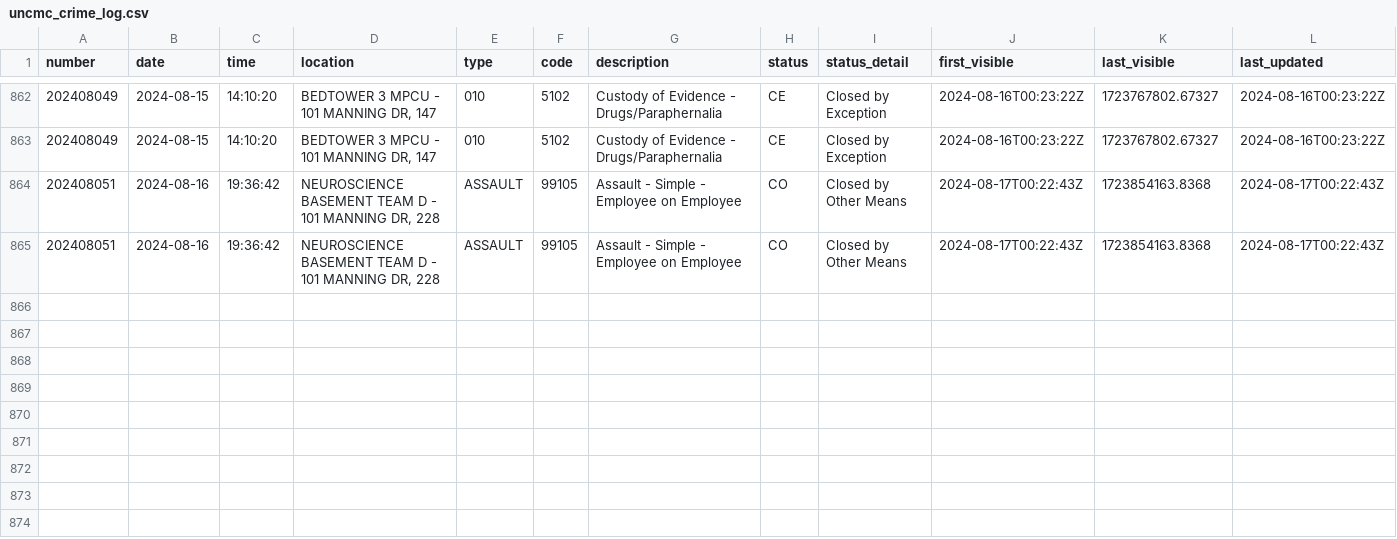
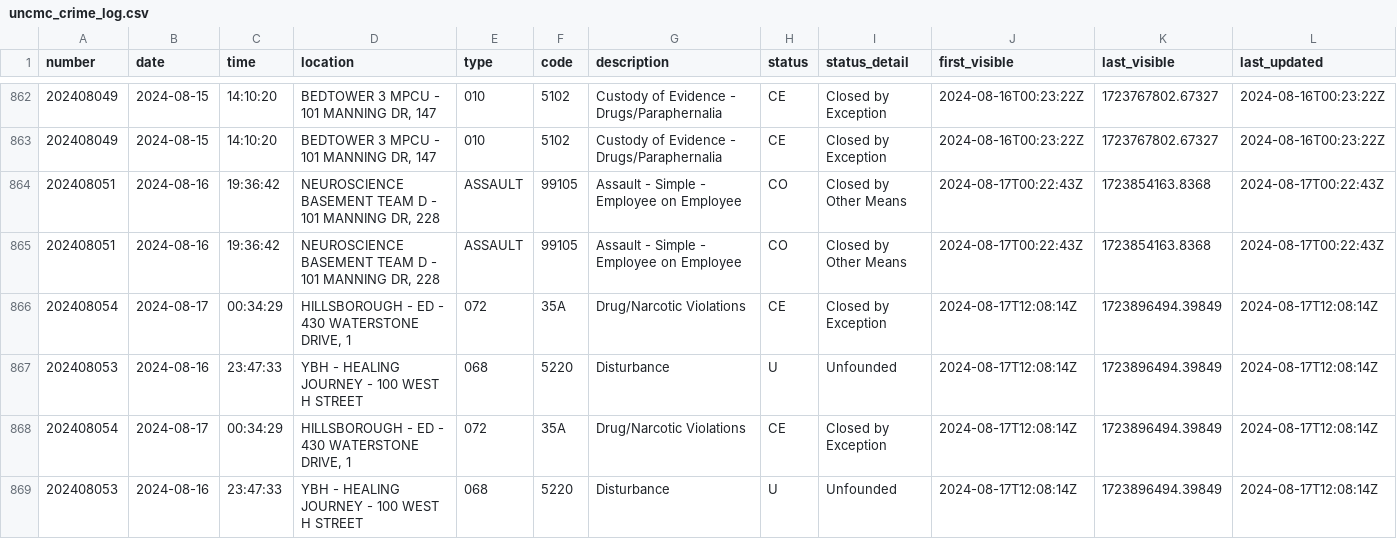
Before and after one commit to mcclatchy-southeast/uhw, a CSV file: data/uncmc_crime_log.csv, drawn as a sheet; only a part is shown, gaps mark what is left out; rows hold the shown columns only; the diff names each change by its address in the sheet, - before the commit and + after, or states it on an @@ line.

Commit message:
New entries in crime log - data updated.

```diff
--- a/data/uncmc_crime_log.csv
+++ b/data/uncmc_crime_log.csv
+row 866: 202408054 | 2024-08-17 | 00:34:29 | HILLSBOROUGH - ED - 430 WATERSTONE DRIVE, 1 | 072 | 35A | Drug/Narcotic Violations | CE | Closed by Exception | 2024-08-17T12:08:14Z | 1723896494.39849 | 2024-08-17T12:08:14Z
+row 867: 202408053 | 2024-08-16 | 23:47:33 | YBH - HEALING JOURNEY - 100 WEST H STREET | 068 | 5220 | Disturbance | U | Unfounded | 2024-08-17T12:08:14Z | 1723896494.39849 | 2024-08-17T12:08:14Z
+row 868: 202408054 | 2024-08-17 | 00:34:29 | HILLSBOROUGH - ED - 430 WATERSTONE DRIVE, 1 | 072 | 35A | Drug/Narcotic Violations | CE | Closed by Exception | 2024-08-17T12:08:14Z | 1723896494.39849 | 2024-08-17T12:08:14Z
+row 869: 202408053 | 2024-08-16 | 23:47:33 | YBH - HEALING JOURNEY - 100 WEST H STREET | 068 | 5220 | Disturbance | U | Unfounded | 2024-08-17T12:08:14Z | 1723896494.39849 | 2024-08-17T12:08:14Z
```
